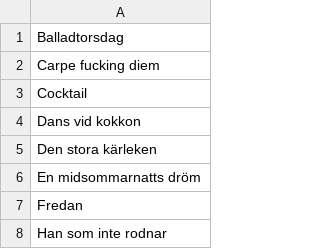
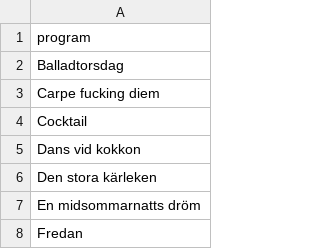
Before and after one commit to oniongarlic/YlePlaylistData, a CSV file: programs.csv, drawn as a sheet; only a part is shown; the shorter side is filled out with more unchanged rows; the diff names each change by its address in the sheet, - before the commit and + after, or states it on an @@ line.

```diff
--- a/programs.csv
+++ b/programs.csv
+row 1: program
```
Also changed, not shown: artists.csv, 1 other file.
